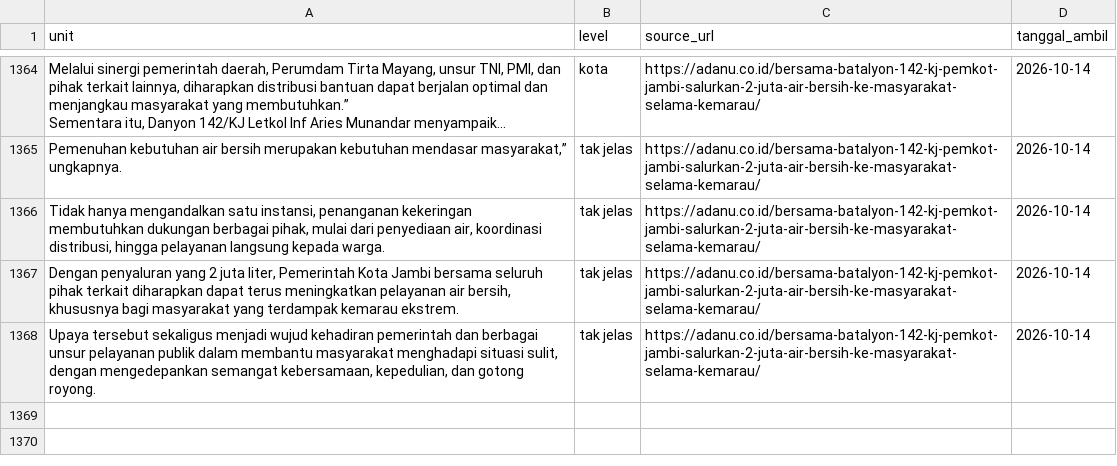
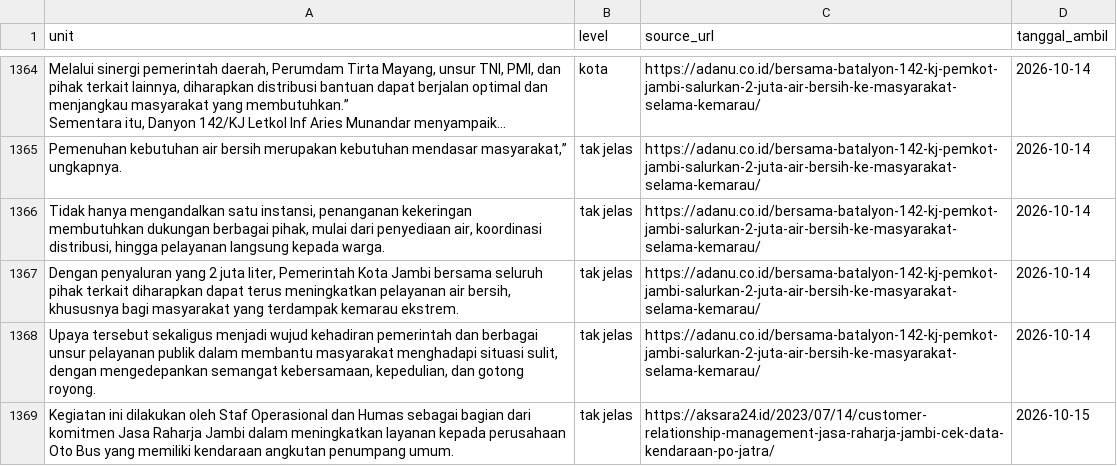
Before and after one commit to yoyi0206/V1_Project, a CSV file: data.csv, drawn as a sheet; only a part is shown, gaps mark what is left out; long unchanged cells end in …; the diff names each change by its address in the sheet, - before the commit and + after, or states it on an @@ line.

```diff
--- a/data.csv
+++ b/data.csv
+row 1369: Kegiatan ini dilakukan oleh Staf Operasional dan Humas sebagai bagian dari komitmen Jasa Raharja Jambi dalam meningkatkan layanan kepada perusahaan Oto Bus yang memiliki kendaraan angkutan penumpang umum. | tak jelas | https://aksara24.id/2023/07/14/customer-relationship-management-jasa-raharja-jambi-cek-data-kendaraan-po-jatra/ | 2026-10-15
```
